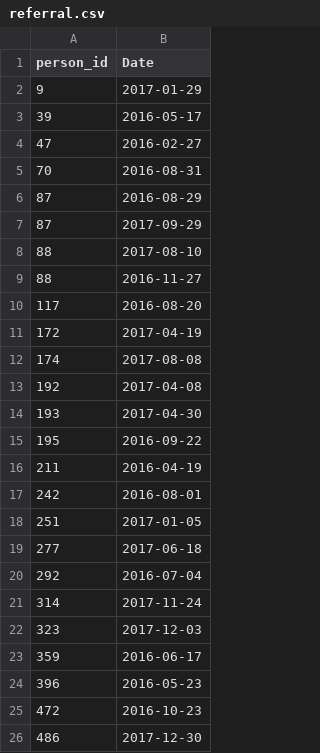
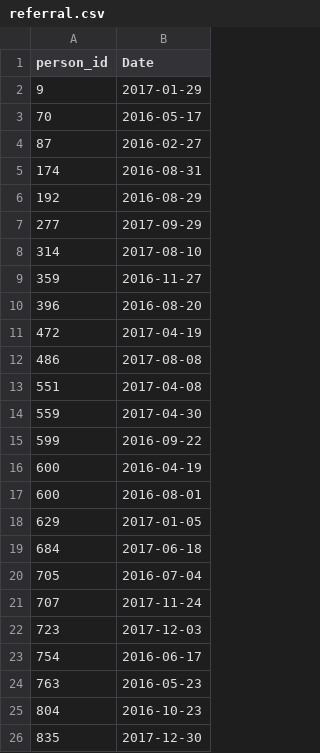
Before and after one commit to nafis-neehal/CDPHP_Evaluation, a CSV file: newdata/referrals/referral.csv, drawn as a sheet.

```diff
--- a/newdata/referrals/referral.csv
+++ b/newdata/referrals/referral.csv
@@ -2,25 +2,25 @@ person_id,Date
 9,2017-01-29
-39,2016-05-17
-47,2016-02-27
-70,2016-08-31
-87,2016-08-29
-87,2017-09-29
-88,2017-08-10
-88,2016-11-27
-117,2016-08-20
-172,2017-04-19
-174,2017-08-08
-192,2017-04-08
-193,2017-04-30
-195,2016-09-22
-211,2016-04-19
-242,2016-08-01
-251,2017-01-05
-277,2017-06-18
-292,2016-07-04
-314,2017-11-24
-323,2017-12-03
-359,2016-06-17
-396,2016-05-23
-472,2016-10-23
-486,2017-12-30
+70,2016-05-17
+87,2016-02-27
+174,2016-08-31
+192,2016-08-29
+277,2017-09-29
+314,2017-08-10
+359,2016-11-27
+396,2016-08-20
+472,2017-04-19
+486,2017-08-08
+551,2017-04-08
+559,2017-04-30
+599,2016-09-22
+600,2016-04-19
+600,2016-08-01
+629,2017-01-05
+684,2017-06-18
+705,2016-07-04
+707,2017-11-24
+723,2017-12-03
+754,2016-06-17
+763,2016-05-23
+804,2016-10-23
+835,2017-12-30
```
Also changed, not shown: 4 other files.
